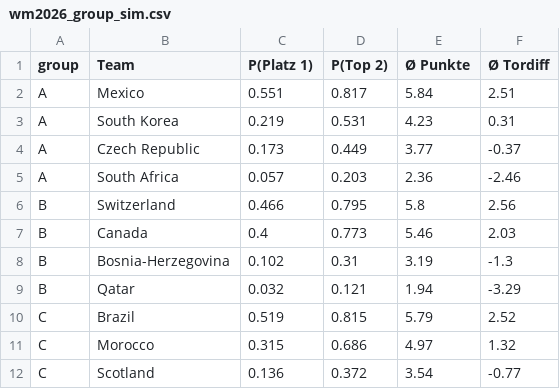
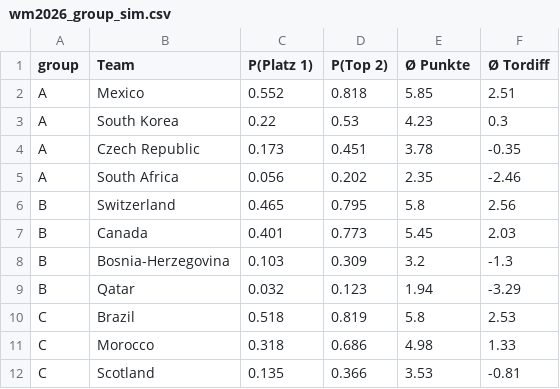
Before and after one commit to SoereW/WM-Predictor, a CSV file: data/wm2026_group_sim.csv, drawn as a sheet; only a part is shown; the diff covers the shown part only.

```diff
--- a/data/wm2026_group_sim.csv
+++ b/data/wm2026_group_sim.csv
@@ -1,12 +1,12 @@
 group,Team,P(Platz 1),P(Top 2),Ø Punkte,Ø Tordiff
-A,Mexico,0.551,0.817,5.84,2.51
-A,South Korea,0.219,0.531,4.23,0.31
-A,Czech Republic,0.173,0.449,3.77,-0.37
-A,South Africa,0.057,0.203,2.36,-2.46
-B,Switzerland,0.466,0.795,5.8,2.56
-B,Canada,0.4,0.773,5.46,2.03
-B,Bosnia-Herzegovina,0.102,0.31,3.19,-1.3
-B,Qatar,0.032,0.121,1.94,-3.29
-C,Brazil,0.519,0.815,5.79,2.52
-C,Morocco,0.315,0.686,4.97,1.32
-C,Scotland,0.136,0.372,3.54,-0.77
+A,Mexico,0.552,0.818,5.85,2.51
+A,South Korea,0.22,0.53,4.23,0.3
+A,Czech Republic,0.173,0.451,3.78,-0.35
+A,South Africa,0.056,0.202,2.35,-2.46
+B,Switzerland,0.465,0.795,5.8,2.56
+B,Canada,0.401,0.773,5.45,2.03
+B,Bosnia-Herzegovina,0.103,0.309,3.2,-1.3
+B,Qatar,0.032,0.123,1.94,-3.29
+C,Brazil,0.518,0.819,5.8,2.53
+C,Morocco,0.318,0.686,4.98,1.33
+C,Scotland,0.135,0.366,3.53,-0.81
```
Also changed, not shown: 94 edited cells elsewhere in this file, data/wm2026_predictions.csv, data/wm2026_team_ratings.csv, 9 other files.
